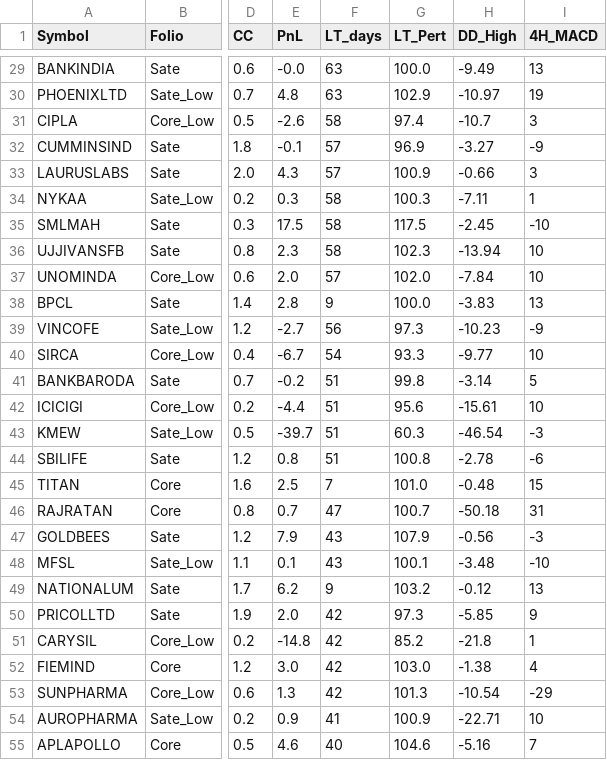
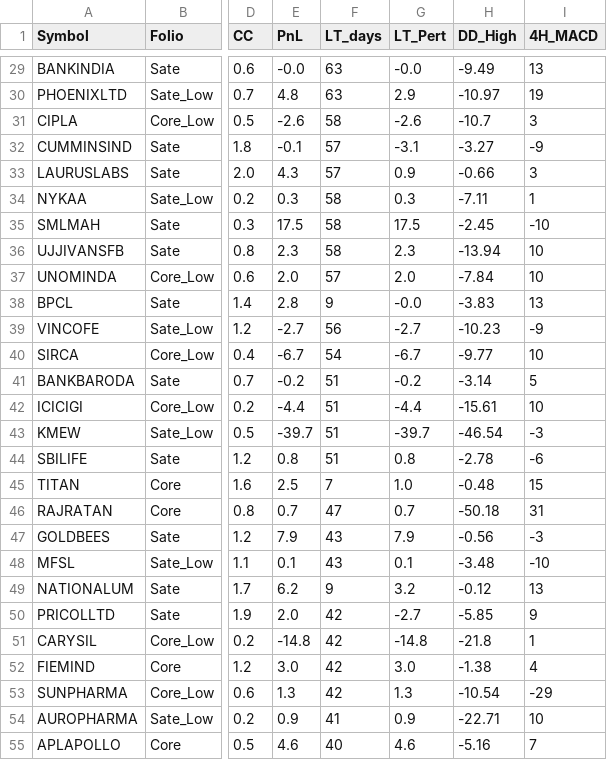
Before and after one commit to aypaninv/sector-analyze, a CSV file: output/portfolio/portfolio_report.csv, drawn as a sheet; only a part is shown, gaps mark what is left out; the diff covers the shown part only; the diff names each change by its address in the sheet, - before the commit and + after, or states it on an @@ line.

```diff
--- a/output/portfolio/portfolio_report.csv
+++ b/output/portfolio/portfolio_report.csv
-G29 (LT_Pert): 100.0
+G29 (LT_Pert): -0.0
-G30 (LT_Pert): 102.9
+G30 (LT_Pert): 2.9
-G31 (LT_Pert): 97.4
+G31 (LT_Pert): -2.6
-G32 (LT_Pert): 96.9
+G32 (LT_Pert): -3.1
-G33 (LT_Pert): 100.9
+G33 (LT_Pert): 0.9
-G34 (LT_Pert): 100.3
+G34 (LT_Pert): 0.3
-G35 (LT_Pert): 117.5
+G35 (LT_Pert): 17.5
-G36 (LT_Pert): 102.3
+G36 (LT_Pert): 2.3
-G37 (LT_Pert): 102.0
+G37 (LT_Pert): 2.0
-G38 (LT_Pert): 100.0
+G38 (LT_Pert): -0.0
-G39 (LT_Pert): 97.3
+G39 (LT_Pert): -2.7
-G40 (LT_Pert): 93.3
+G40 (LT_Pert): -6.7
-G41 (LT_Pert): 99.8
+G41 (LT_Pert): -0.2
-G42 (LT_Pert): 95.6
+G42 (LT_Pert): -4.4
-G43 (LT_Pert): 60.3
+G43 (LT_Pert): -39.7
-G44 (LT_Pert): 100.8
+G44 (LT_Pert): 0.8
-G45 (LT_Pert): 101.0
+G45 (LT_Pert): 1.0
-G46 (LT_Pert): 100.7
+G46 (LT_Pert): 0.7
-G47 (LT_Pert): 107.9
+G47 (LT_Pert): 7.9
-G48 (LT_Pert): 100.1
+G48 (LT_Pert): 0.1
-G49 (LT_Pert): 103.2
+G49 (LT_Pert): 3.2
-G50 (LT_Pert): 97.3
+G50 (LT_Pert): -2.7
-G51 (LT_Pert): 85.2
+G51 (LT_Pert): -14.8
-G52 (LT_Pert): 103.0
+G52 (LT_Pert): 3.0
-G53 (LT_Pert): 101.3
+G53 (LT_Pert): 1.3
-G54 (LT_Pert): 100.9
+G54 (LT_Pert): 0.9
-G55 (LT_Pert): 104.6
+G55 (LT_Pert): 4.6
```
Also changed, not shown: 70 edited cells elsewhere in this file, 1 other file.
